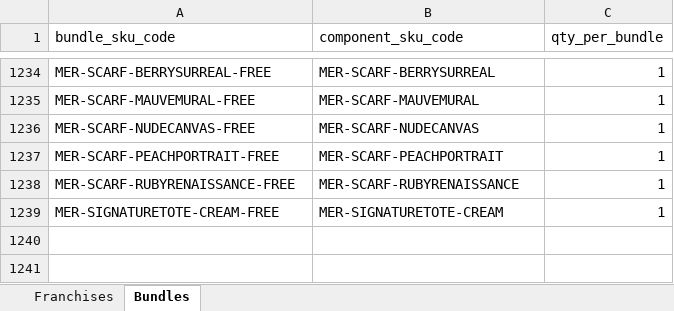
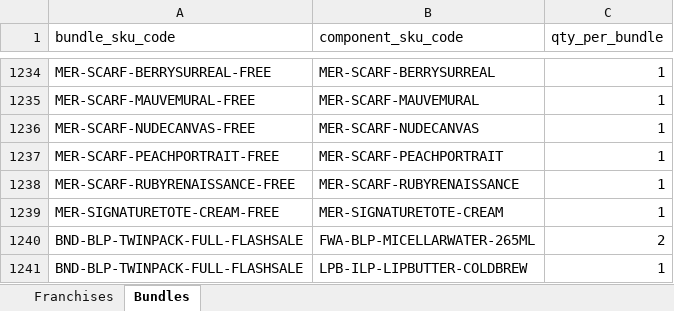
Before and after one commit to jessgio/fti-supply-chain, an Excel workbook: samples/sample-mappings.xlsx, sheet Bundles, drawn as a sheet; only a part is shown, gaps mark what is left out; values as stored, in another font and other column widths than the file's, no borders; the diff names each change by its address in the sheet, - before the commit and + after, or states it on an @@ line.

```diff
--- a/samples/sample-mappings.xlsx (sheet Bundles)
+++ b/samples/sample-mappings.xlsx (sheet Bundles)
+row 1240: BND-BLP-TWINPACK-FULL-FLASHSALE | FWA-BLP-MICELLARWATER-265ML | 2
+row 1241: BND-BLP-TWINPACK-FULL-FLASHSALE | LPB-ILP-LIPBUTTER-COLDBREW | 1
```
Also changed, not shown: sheet Franchises, 2 other files.
